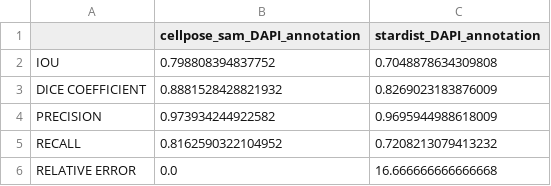
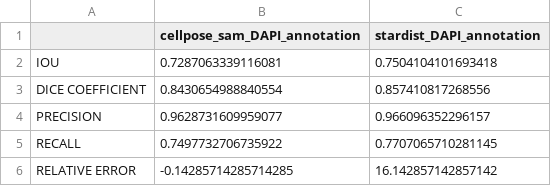
Before and after one commit to thejaydenwho/microscopy-segmentation-benchmark, a CSV file: benchmark_output.csv, drawn as a sheet.

```diff
--- a/benchmark_output.csv
+++ b/benchmark_output.csv
@@ -1,6 +1,6 @@
 ,cellpose_sam_DAPI_annotation,stardist_DAPI_annotation
-IOU,0.798808394837752,0.7048878634309808
-DICE COEFFICIENT,0.8881528428821932,0.8269023183876009
-PRECISION,0.973934244922582,0.9695944988618009
-RECALL,0.8162590322104952,0.7208213079413232
-RELATIVE ERROR,0.0,16.666666666666668
+IOU,0.7287063339116081,0.7504104101693418
+DICE COEFFICIENT,0.8430654988840554,0.857410817268556
+PRECISION,0.9628731609959077,0.966096352296157
+RECALL,0.7497732706735922,0.7707065710281145
+RELATIVE ERROR,-0.14285714285714285,16.142857142857142
```
Also changed, not shown: 3 other files.
